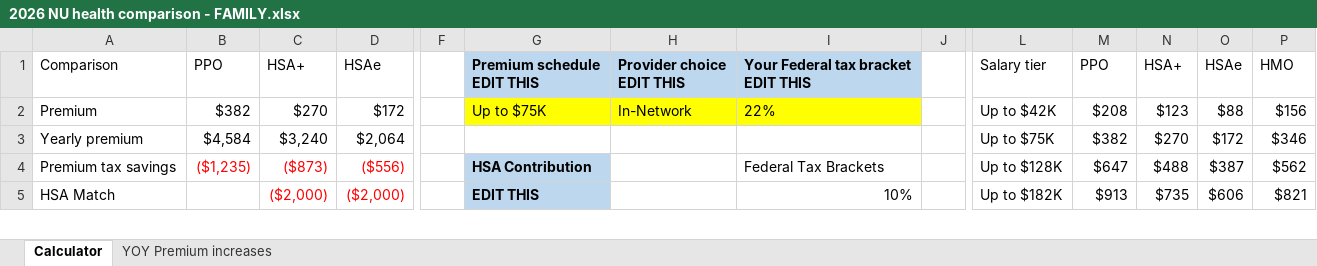
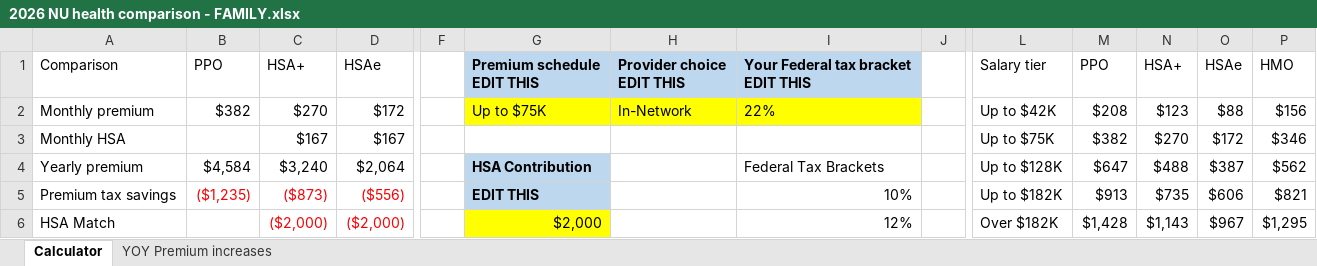
Before and after one commit to phively/nu-health-plan-comparison, an Excel workbook: 2026 NU health comparison - FAMILY.xlsx, sheet Calculator, drawn as a sheet; only a part is shown, gaps mark what is left out; values as stored, in another font and other column widths than the file's, no borders; charts and pictures and conditional formats and table styles not drawn; addresses are those after the commit; rows hold the shown columns only; the diff covers the shown part only; the diff names each change by its address in the sheet, - before the commit and + after, or states it on an @@ line.

```diff
--- a/2026 NU health comparison - FAMILY.xlsx (sheet Calculator)
+++ b/2026 NU health comparison - FAMILY.xlsx (sheet Calculator)
-A2: Premium
+A2: Monthly premium
+row 3: Monthly HSA |  | $167 | $167 |  |  |  |  |  | Up to $75K | $382 | $270 | $172 | $346
-G4: (empty)
+G4: HSA Contribution
-G4 fill: none
+G4 fill: #BDD7EE
-I4: (empty)
+I4: Federal Tax Brackets
-L4: Up to $75K
+L4: Up to $128K
-M4: $382
+M4: $647
-N4: $270
+N4: $488
-O4: $172
+O4: $387
-P4: $346
+P4: $562
-G5: HSA Contribution
+G5: EDIT THIS
-I5: Federal Tax Brackets
+I5: 10%
-L5: Up to $128K
+L5: Up to $182K
-M5: $647
+M5: $913
-N5: $488
+N5: $735
-O5: $387
+O5: $606
-P5: $562
+P5: $821
-G6: EDIT THIS
+G6: $2,000
@@ G6 fill: #BDD7EE → #FFFF00, bold: on → off @@
-I6: 10%
+I6: 12%
-L6: Up to $182K
+L6: Over $182K
-M6: $913
+M6: $1,428
-N6: $735
+N6: $1,143
-O6: $606
+O6: $967
-P6: $821
+P6: $1,295
```
Also changed, not shown: 9 added rows, 4 removed rows, 31 edited cells and cell formats elsewhere in this sheet, formulas that keep their value, charts or pictures, 2026 NU health comparison - INDIVIDUAL.xlsx, 2026 NU health comparison - SPOUSE.xlsx, 1 other file.
